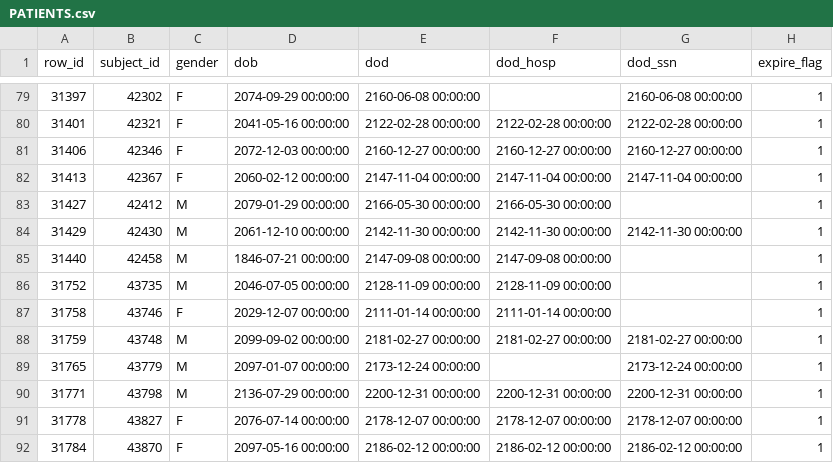
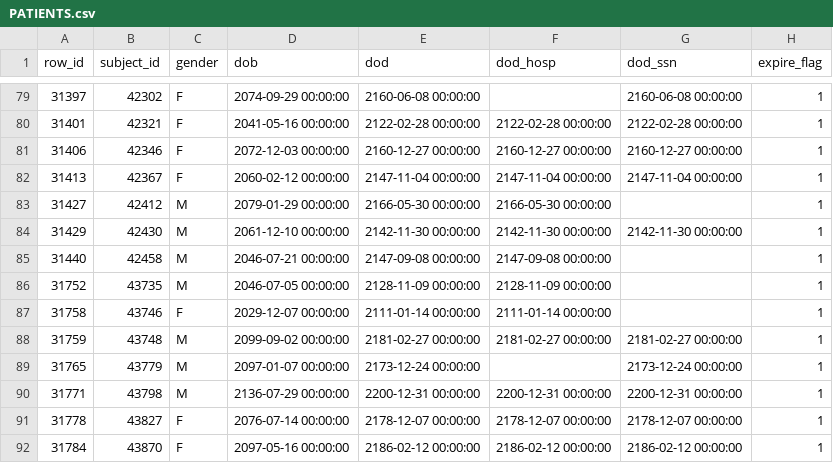
Before and after one commit to samirgupta/HIDS-501, a CSV file: data/mimic-iii-demo/PATIENTS.csv, drawn as a sheet; only a part is shown, gaps mark what is left out.

Commit message:
Update PATIENTS.csv

```diff
--- a/data/mimic-iii-demo/PATIENTS.csv
+++ b/data/mimic-iii-demo/PATIENTS.csv
@@ -84,3 +84,3 @@ row_id,subject_id,gender,dob,dod,dod_hosp,dod_ssn,expire_flag
 31429,42430,M,2061-12-10 00:00:00,2142-11-30 00:00:00,2142-11-30 00:00:00,2142-11-30 00:00:00,1
-31440,42458,M,1846-07-21 00:00:00,2147-09-08 00:00:00,2147-09-08 00:00:00,,1
+31440,42458,M,2046-07-21 00:00:00,2147-09-08 00:00:00,2147-09-08 00:00:00,,1
 31752,43735,M,2046-07-05 00:00:00,2128-11-09 00:00:00,2128-11-09 00:00:00,,1
```
